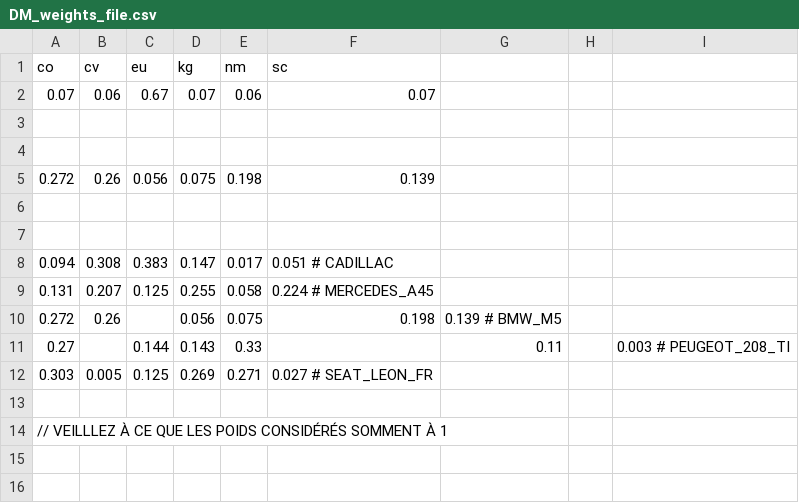
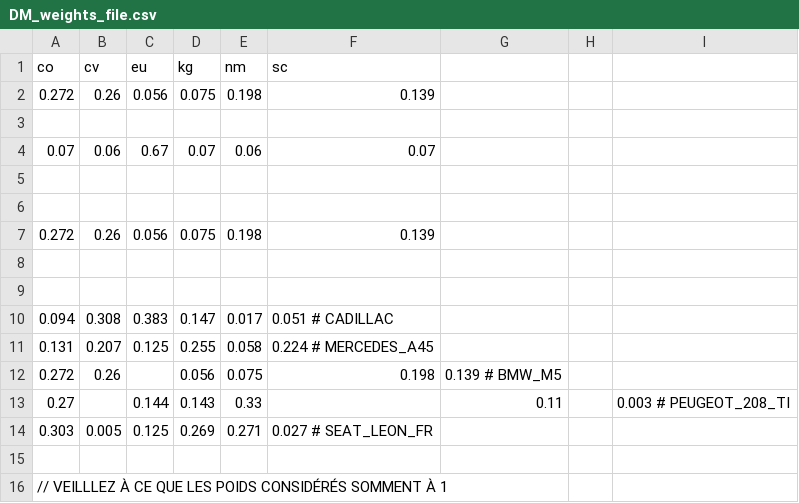
Before and after one commit to tetras92/MADMAX, a CSV file: DM_weights_file.csv, drawn as a sheet; the diff names each change by its address in the sheet, - before the commit and + after, or states it on an @@ line.

```diff
--- a/DM_weights_file.csv
+++ b/DM_weights_file.csv
+row 2: 0.272 | 0.26 | 0.056 | 0.075 | 0.198 | 0.139
+row 3: (empty)
```
Also changed, not shown: 6 other files.
